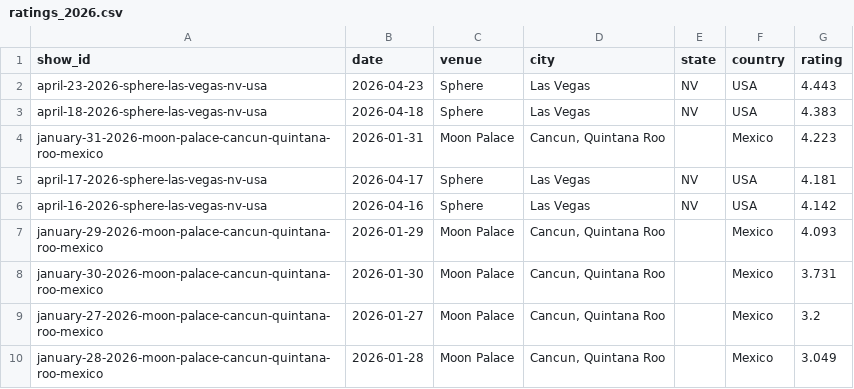
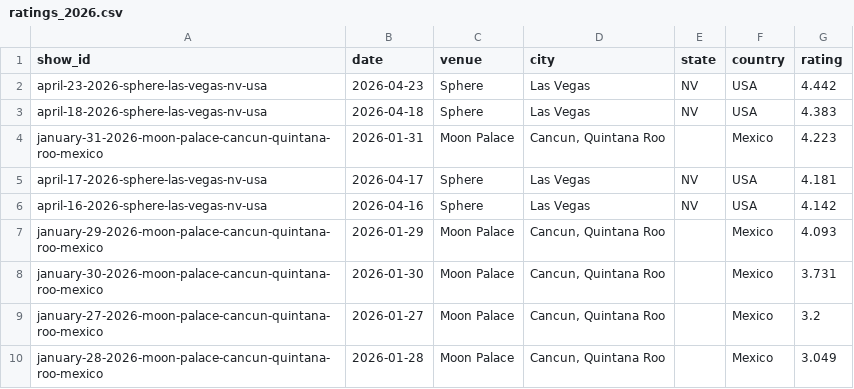
Before and after one commit to mguterl/phish.net-ratings, a CSV file: data/csv/ratings_2026.csv, drawn as a sheet.

```diff
--- a/data/csv/ratings_2026.csv
+++ b/data/csv/ratings_2026.csv
@@ -1,3 +1,3 @@
 show_id,date,venue,city,state,country,rating
-april-23-2026-sphere-las-vegas-nv-usa,2026-04-23,Sphere,Las Vegas,NV,USA,4.443
+april-23-2026-sphere-las-vegas-nv-usa,2026-04-23,Sphere,Las Vegas,NV,USA,4.442
 april-18-2026-sphere-las-vegas-nv-usa,2026-04-18,Sphere,Las Vegas,NV,USA,4.383
```
Also changed, not shown: data/csv/ratings_2004.csv.
